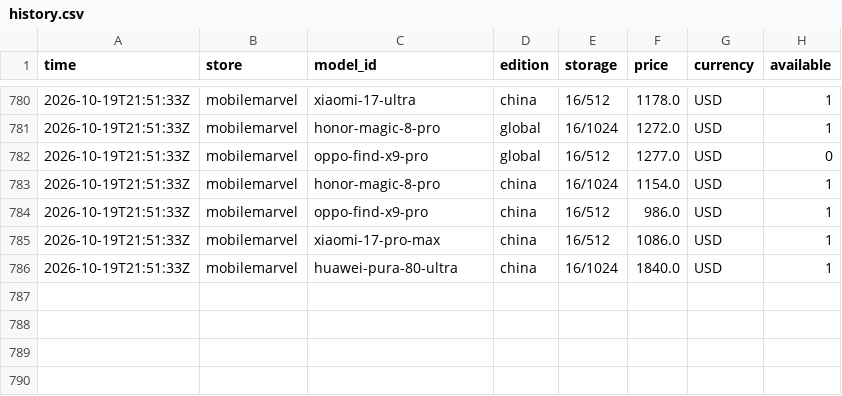
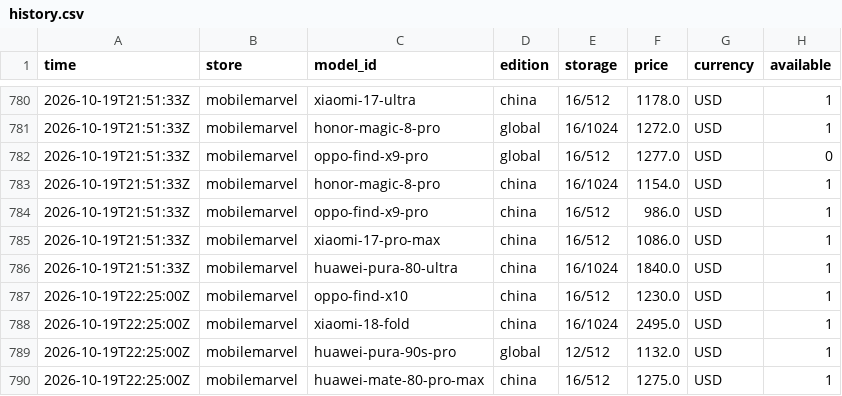
Before and after one commit to nypko/pricechecker, a CSV file: data/history.csv, drawn as a sheet; only a part is shown, gaps mark what is left out; the diff names each change by its address in the sheet, - before the commit and + after, or states it on an @@ line.

Commit message:
Prices 2026-10-19T22:25Z

```diff
--- a/data/history.csv
+++ b/data/history.csv
+row 787: 2026-10-19T22:25:00Z | mobilemarvel | oppo-find-x10 | china | 16/512 | 1230.0 | USD | 1
+row 788: 2026-10-19T22:25:00Z | mobilemarvel | xiaomi-18-fold | china | 16/1024 | 2495.0 | USD | 1
+row 789: 2026-10-19T22:25:00Z | mobilemarvel | huawei-pura-90s-pro | global | 12/512 | 1132.0 | USD | 1
+row 790: 2026-10-19T22:25:00Z | mobilemarvel | huawei-mate-80-pro-max | china | 16/512 | 1275.0 | USD | 1
```
Also changed, not shown: 1 other file.
